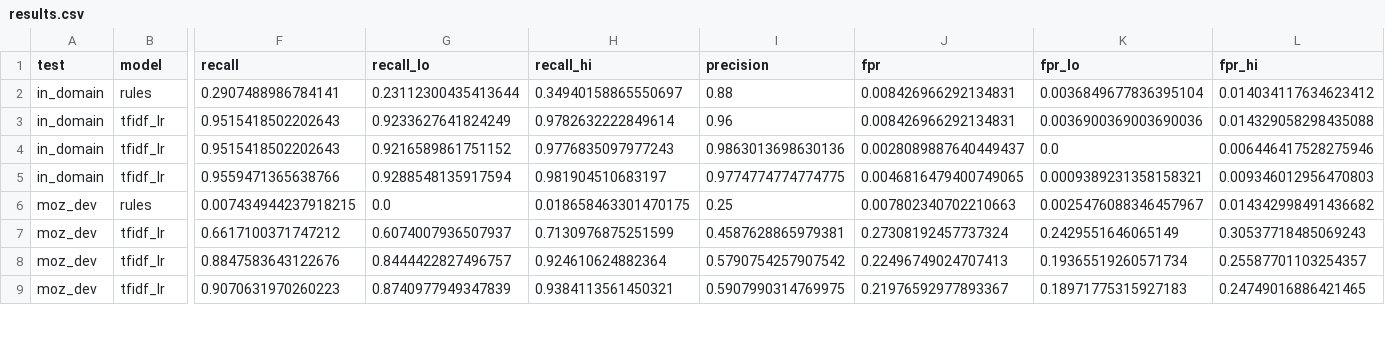
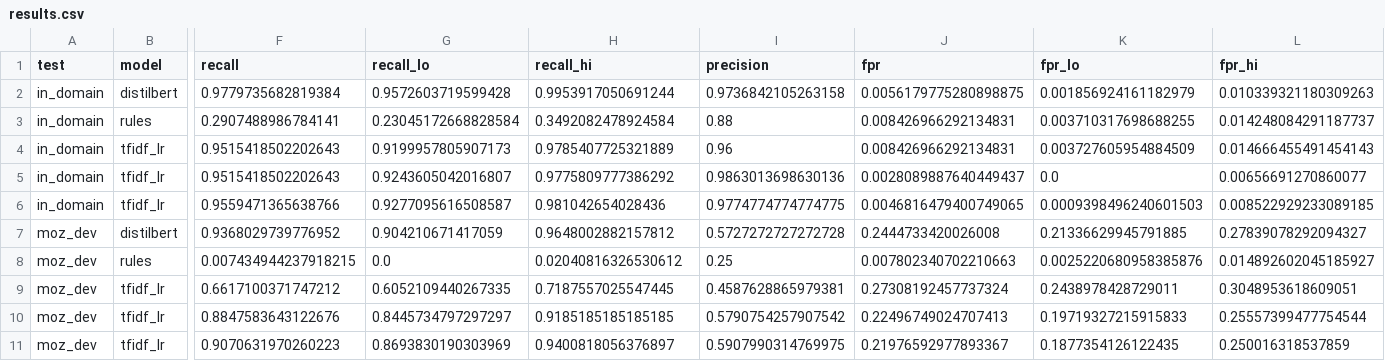
Before and after one commit to umclarence1/momoshield, a CSV file: reports/results.csv, drawn as a sheet; only a part is shown, gaps mark what is left out; addresses are those after the commit; rows hold the shown columns only; the diff covers the shown part only; the diff names each change by its address in the sheet, - before the commit and + after, or states it on an @@ line.

Commit message:
Final results: DistilBERT vs TF-IDF comparison; report and README completed
DistilBERT (real+synth) on real MoMo SMS: recall 0.95, FPR 0.22, PR-AUC 0.62
vs TF-IDF LR 0.93 / 0.28 / 0.50. Multilingual DistilBERT could not be
trained on this machine (out of memory); documented with the command to
run it later. Adds --freeze-embeddings option.

```diff
--- a/reports/results.csv
+++ b/reports/results.csv
+row 2: in_domain | distilbert | 0.9779735682819384 | 0.9572603719599428 | 0.9953917050691244 | 0.9736842105263158 | 0.0056179775280898875 | 0.001856924161182979 | 0.010339321180309263
-G3 (recall_lo): 0.23112300435413644
+G3 (recall_lo): 0.23045172668828584
-H3 (recall_hi): 0.34940158865550697
+H3 (recall_hi): 0.3492082478924584
-K3 (fpr_lo): 0.0036849677836395104
+K3 (fpr_lo): 0.003710317698688255
-L3 (fpr_hi): 0.014034117634623412
+L3 (fpr_hi): 0.014248084291187737
-G4 (recall_lo): 0.9233627641824249
+G4 (recall_lo): 0.9199957805907173
-H4 (recall_hi): 0.9782632222849614
+H4 (recall_hi): 0.9785407725321889
-K4 (fpr_lo): 0.0036900369003690036
+K4 (fpr_lo): 0.003727605954884509
-L4 (fpr_hi): 0.014329058298435088
+L4 (fpr_hi): 0.014666455491454143
-G5 (recall_lo): 0.9216589861751152
+G5 (recall_lo): 0.9243605042016807
-H5 (recall_hi): 0.9776835097977243
+H5 (recall_hi): 0.9775809777386292
-L5 (fpr_hi): 0.006446417528275946
+L5 (fpr_hi): 0.00656691270860077
-G6 (recall_lo): 0.9288548135917594
+G6 (recall_lo): 0.9277095616508587
-H6 (recall_hi): 0.981904510683197
+H6 (recall_hi): 0.981042654028436
-K6 (fpr_lo): 0.0009389231358158321
+K6 (fpr_lo): 0.0009398496240601503
-L6 (fpr_hi): 0.009346012956470803
+L6 (fpr_hi): 0.008522929233089185
+row 7: moz_dev | distilbert | 0.9368029739776952 | 0.904210671417059 | 0.9648002882157812 | 0.5727272727272728 | 0.2444733420026008 | 0.21336629945791885 | 0.27839078292094327
-H8 (recall_hi): 0.018658463301470175
+H8 (recall_hi): 0.02040816326530612
-K8 (fpr_lo): 0.0025476088346457967
+K8 (fpr_lo): 0.0025220680958385876
-L8 (fpr_hi): 0.014342998491436682
+L8 (fpr_hi): 0.014892602045185927
-G9 (recall_lo): 0.6074007936507937
+G9 (recall_lo): 0.6052109440267335
-H9 (recall_hi): 0.7130976875251599
+H9 (recall_hi): 0.7187557025547445
-K9 (fpr_lo): 0.2429551646065149
+K9 (fpr_lo): 0.2438978428729011
-L9 (fpr_hi): 0.30537718485069243
+L9 (fpr_hi): 0.3048953618609051
-G10 (recall_lo): 0.8444422827496757
+G10 (recall_lo): 0.8445734797297297
-H10 (recall_hi): 0.924610624882364
+H10 (recall_hi): 0.9185185185185185
-K10 (fpr_lo): 0.19365519260571734
+K10 (fpr_lo): 0.19719327215915833
-L10 (fpr_hi): 0.25587701103254357
+L10 (fpr_hi): 0.25557399477754544
-G11 (recall_lo): 0.8740977949347839
+G11 (recall_lo): 0.8693830190303969
-H11 (recall_hi): 0.9384113561450321
+H11 (recall_hi): 0.9400818056376897
-K11 (fpr_lo): 0.18971775315927183
+K11 (fpr_lo): 0.1877354126122435
-L11 (fpr_hi): 0.24749016886421465
+L11 (fpr_hi): 0.250016318537859
```
Also changed, not shown: 2 added rows and 28 edited cells elsewhere in this file, 4 other files.
